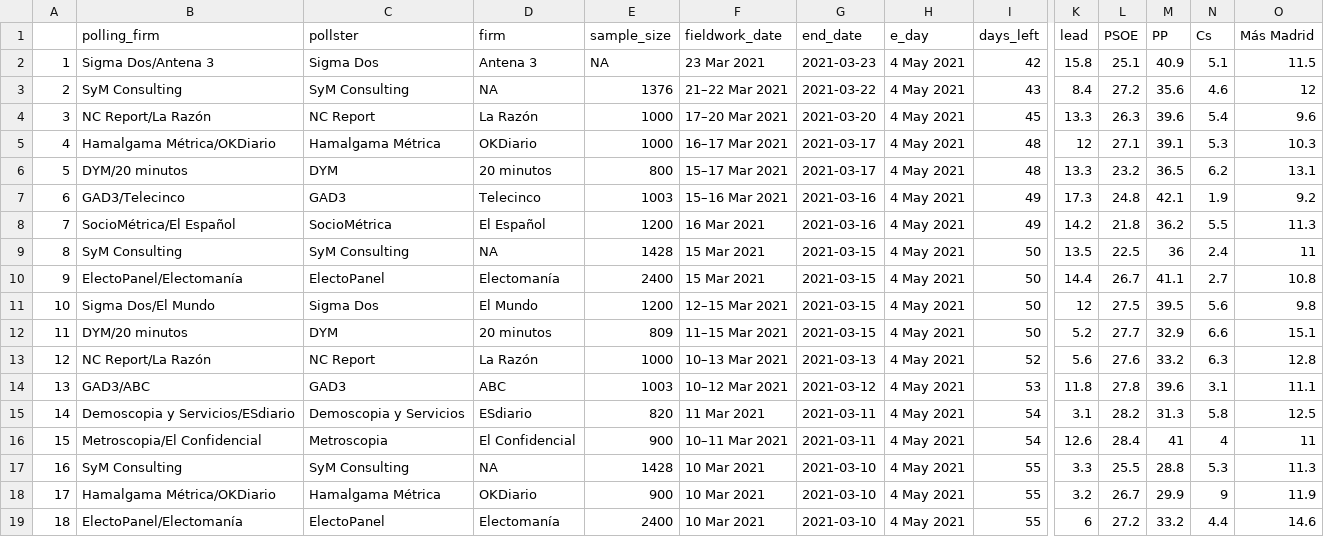
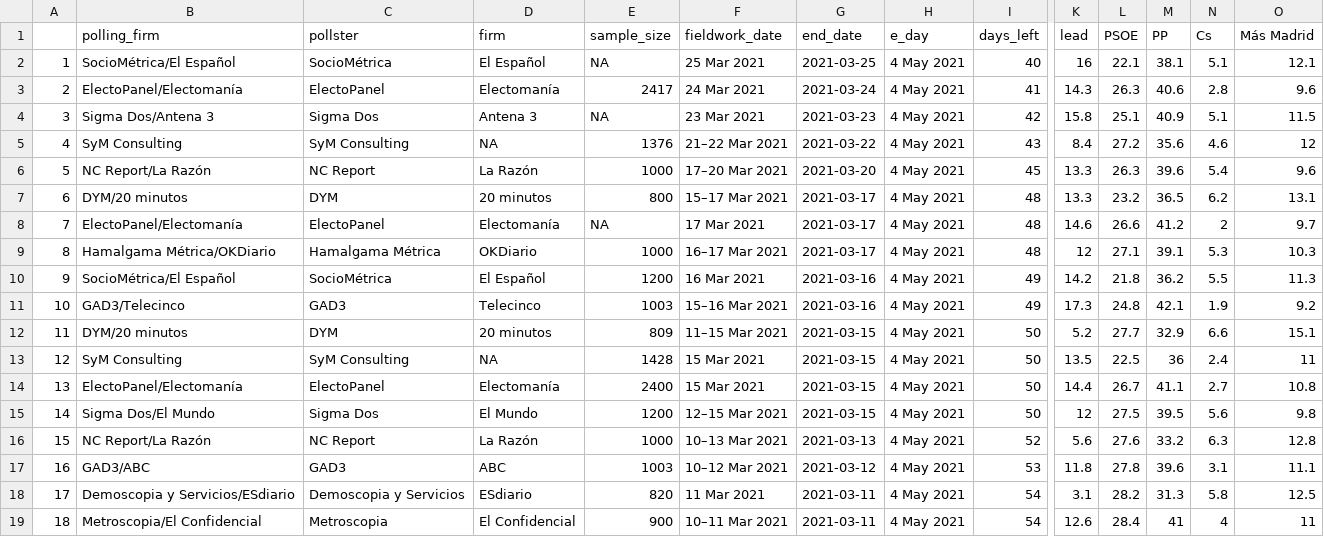
Before and after one commit to endikasatu/madrid-2021-model, a CSV file: data/polls.csv, drawn as a sheet; only a part is shown, gaps mark what is left out; the shorter side is filled out with more unchanged rows; addresses are those after the commit; rows hold the shown columns only; the diff names each change by its address in the sheet, - before the commit and + after, or states it on an @@ line.

```diff
--- a/data/polls.csv
+++ b/data/polls.csv
+row 2: 1 | SocioMétrica/El Español | SocioMétrica | El Español | NA | 25 Mar 2021 | 2021-03-25 | 4 May 2021 | 40 | 16 | 22.1 | 38.1 | 5.1 | 12.1
+row 3: 2 | ElectoPanel/Electomanía | ElectoPanel | Electomanía | 2417 | 24 Mar 2021 | 2021-03-24 | 4 May 2021 | 41 | 14.3 | 26.3 | 40.6 | 2.8 | 9.6
@@ column A renumbered from row 4 down @@
@@ row 6 moved to row 7: 6 @@
+row 8: 7 | ElectoPanel/Electomanía | ElectoPanel | Electomanía | NA | 17 Mar 2021 | 2021-03-17 | 4 May 2021 | 48 | 14.6 | 26.6 | 41.2 | 2 | 9.7
@@ row 8 moved to row 10: 9 @@
```
Also changed, not shown: data/pde_plus_polls.csv.
